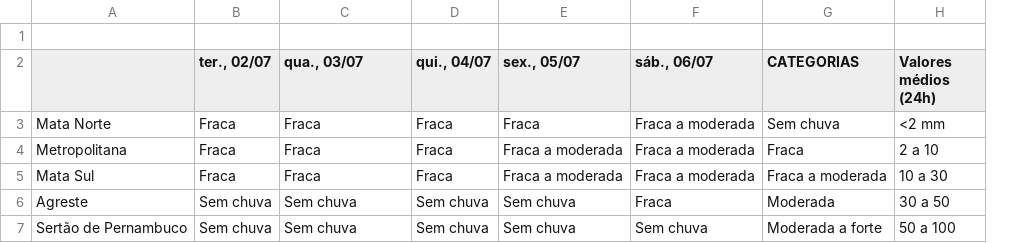
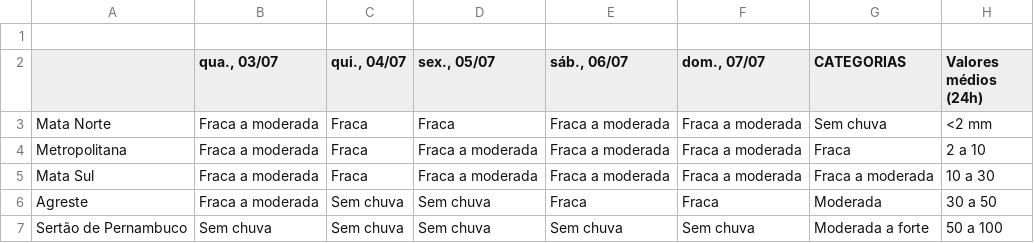
Before and after one commit to jocyanno/TCC_Dashboard, a CSV file: tendencia/table.csv, drawn as a sheet; removed rows and columns are numbered as before the commit, all else as after; the diff names each change by its address in the sheet, - before the commit and + after, or states it on an @@ line.

```diff
--- a/tendencia/table.csv
+++ b/tendencia/table.csv
-column B (ter., 02/07), rows 3-7: Fraca | Fraca | Fraca | Sem chuva | Sem chuva
+column F (dom., 07/07), rows 3-7: Fraca a moderada | Fraca a moderada | Fraca a moderada | Fraca | Sem chuva
-B3:B5 (qua., 03/07): Fraca
+B3:B5 (qua., 03/07): Fraca a moderada
-B6 (qua., 03/07): Sem chuva
+B6 (qua., 03/07): Fraca a moderada
```
Also changed, not shown: 5 other files.
